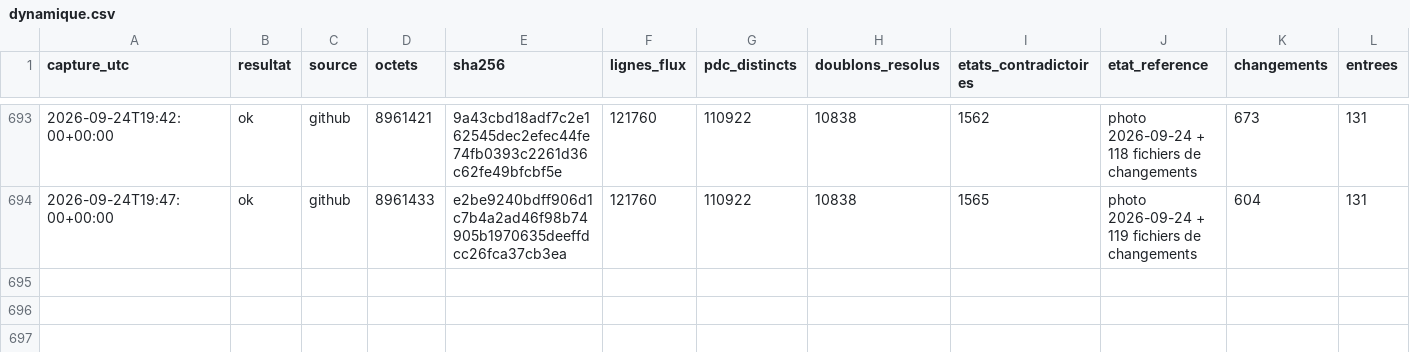
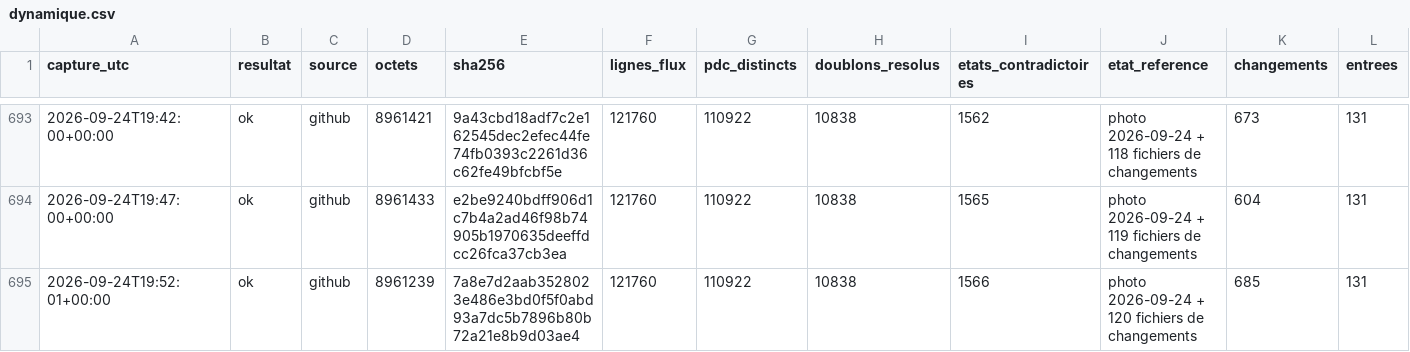
Before and after one commit to matheo-kandra/chargelab, a CSV file: data/collecte/journal/dynamique.csv, drawn as a sheet; only a part is shown, gaps mark what is left out; rows hold the shown columns only; the diff names each change by its address in the sheet, - before the commit and + after, or states it on an @@ line.

Commit message:
collecte locale 2026-09-24T19:52:09Z

```diff
--- a/data/collecte/journal/dynamique.csv
+++ b/data/collecte/journal/dynamique.csv
+row 695: 2026-09-24T19:52:01+00:00 | ok | github | 8961239 | 7a8e7d2aab3528023e486e3bd0f5f0abd93a7dc5b7896b80b72a21e8b9d03ae4 | 121760 | 110922 | 10838 | 1566 | photo 2026-09-24 + 120 fichiers de changements | 685 | 131
```
Also changed, not shown: 1 other file.
